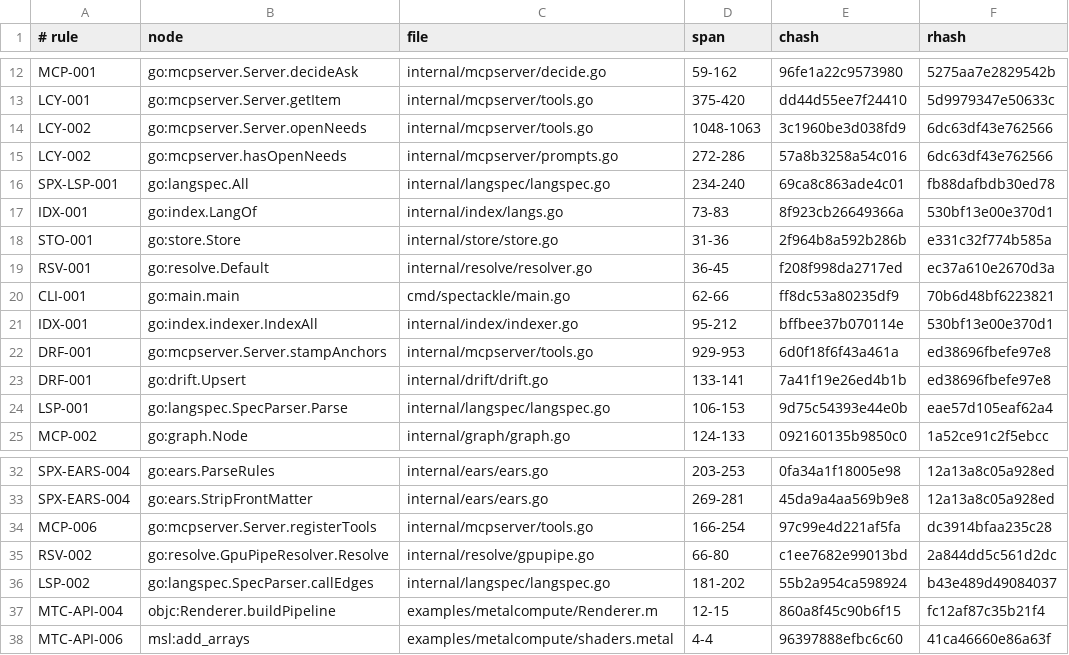
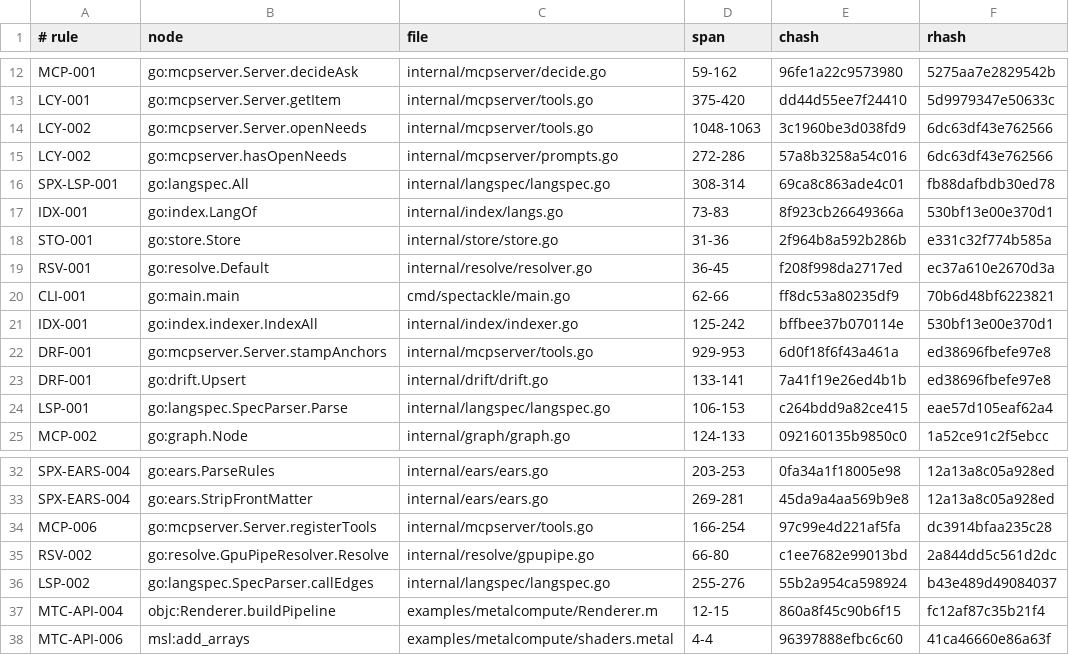
Before and after one commit to jxsl13/spectackle, a TSV file: .spectackle/anchors.tsv, drawn as a sheet; only a part is shown, gaps mark what is left out.

```diff
--- a/.spectackle/anchors.tsv
+++ b/.spectackle/anchors.tsv
@@ -15,3 +15,3 @@ LCY-002	go:mcpserver.Server.openNeeds	internal/mcpserver/tools.go	1048-1063	3c19
 LCY-002	go:mcpserver.hasOpenNeeds	internal/mcpserver/prompts.go	272-286	57a8b3258a54c016	6dc63df43e762566
-SPX-LSP-001	go:langspec.All	internal/langspec/langspec.go	234-240	69ca8c863ade4c01	fb88dafbdb30ed78
+SPX-LSP-001	go:langspec.All	internal/langspec/langspec.go	308-314	69ca8c863ade4c01	fb88dafbdb30ed78
 IDX-001	go:index.LangOf	internal/index/langs.go	73-83	8f923cb26649366a	530bf13e00e370d1
@@ -20,6 +20,6 @@ RSV-001	go:resolve.Default	internal/resolve/resolver.go	36-45	f208f998da2717ed	e
 CLI-001	go:main.main	cmd/spectackle/main.go	62-66	ff8dc53a80235df9	70b6d48bf6223821
-IDX-001	go:index.indexer.IndexAll	internal/index/indexer.go	95-212	bffbee37b070114e	530bf13e00e370d1
+IDX-001	go:index.indexer.IndexAll	internal/index/indexer.go	125-242	bffbee37b070114e	530bf13e00e370d1
 DRF-001	go:mcpserver.Server.stampAnchors	internal/mcpserver/tools.go	929-953	6d0f18f6f43a461a	ed38696fbefe97e8
 DRF-001	go:drift.Upsert	internal/drift/drift.go	133-141	7a41f19e26ed4b1b	ed38696fbefe97e8
-LSP-001	go:langspec.SpecParser.Parse	internal/langspec/langspec.go	106-153	9d75c54393e44e0b	eae57d105eaf62a4
+LSP-001	go:langspec.SpecParser.Parse	internal/langspec/langspec.go	106-153	c264bdd9a82ce415	eae57d105eaf62a4
 MCP-002	go:graph.Node	internal/graph/graph.go	124-133	092160135b9850c0	1a52ce91c2f5ebcc
@@ -35,3 +35,3 @@ MCP-006	go:mcpserver.Server.registerTools	internal/mcpserver/tools.go	166-254	97
 RSV-002	go:resolve.GpuPipeResolver.Resolve	internal/resolve/gpupipe.go	66-80	c1ee7682e99013bd	2a844dd5c561d2dc
-LSP-002	go:langspec.SpecParser.callEdges	internal/langspec/langspec.go	181-202	55b2a954ca598924	b43e489d49084037
+LSP-002	go:langspec.SpecParser.callEdges	internal/langspec/langspec.go	255-276	55b2a954ca598924	b43e489d49084037
 MTC-API-004	objc:Renderer.buildPipeline	examples/metalcompute/Renderer.m	12-15	860a8f45c90b6f15	fc12af87c35b21f4
```
Also changed, not shown: 4 other files.
